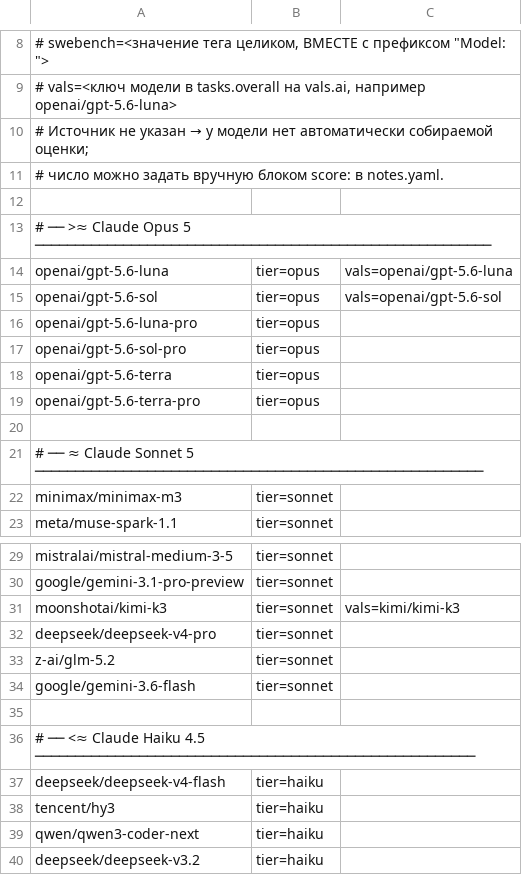
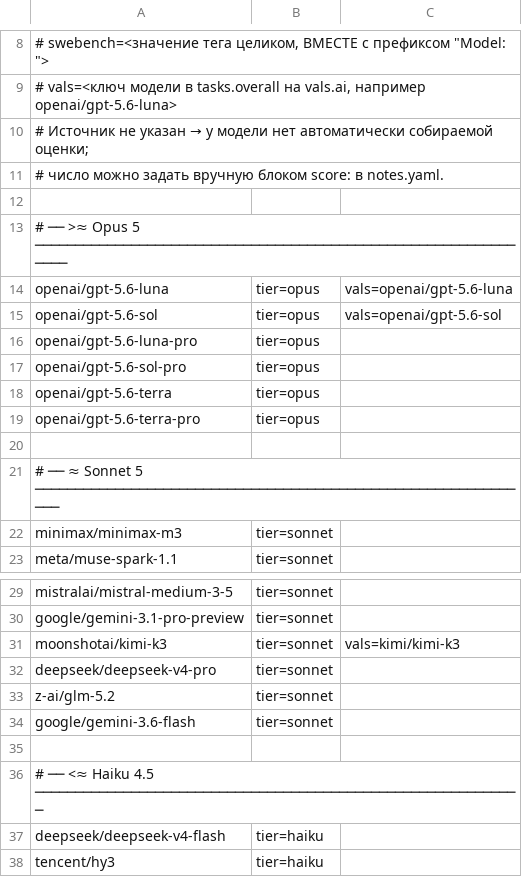
Before and after one commit to MikcleGrok/openrouter-model-tracker, a TSV file: model-map.tsv, drawn as a sheet; only a part is shown, gaps mark what is left out; the shorter side is filled out with more unchanged rows.

Commit message:
refactor(cli): shorten Claude comparison labels

```diff
--- a/model-map.tsv
+++ b/model-map.tsv
@@ -12,3 +12,3 @@
 
-# ── >≈ Claude Opus 5 ─────────────────────────────────────────────────────────
+# ── >≈ Opus 5 ────────────────────────────────────────────────────────────────
 openai/gpt-5.6-luna	tier=opus	vals=openai/gpt-5.6-luna
@@ -20,3 +20,3 @@ openai/gpt-5.6-terra-pro	tier=opus
 
-# ── ≈ Claude Sonnet 5 ────────────────────────────────────────────────────────
+# ── ≈ Sonnet 5 ───────────────────────────────────────────────────────────────
 minimax/minimax-m3	tier=sonnet
@@ -35,3 +35,3 @@ google/gemini-3.6-flash	tier=sonnet
 
-# ── <≈ Claude Haiku 4.5 ───────────────────────────────────────────────────────
+# ── <≈ Haiku 4.5 ─────────────────────────────────────────────────────────────
 deepseek/deepseek-v4-flash	tier=haiku
```
Also changed, not shown: 10 other files.
